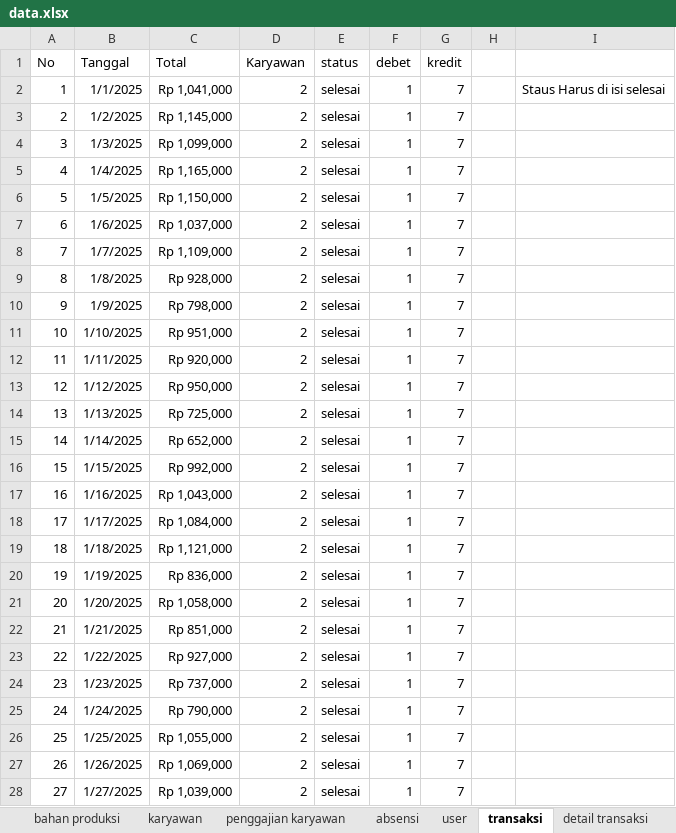
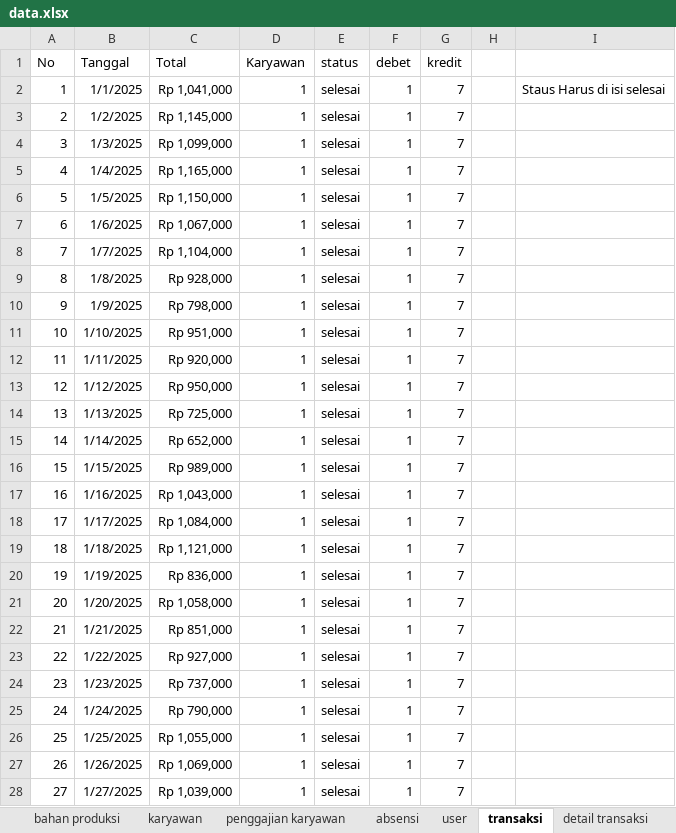
Before and after one commit to fahrimaulana589/punakawan, an Excel workbook: storage/data/data.xlsx, sheet transaksi, drawn as a sheet; only a part is shown; values as stored, in another font and other column widths than the file's, no borders; the diff covers the shown part only; the diff names each change by its address in the sheet, - before the commit and + after, or states it on an @@ line.

```diff
--- a/storage/data/data.xlsx (sheet transaksi)
+++ b/storage/data/data.xlsx (sheet transaksi)
-D2:D28 (Karyawan): 2
+D2:D28 (Karyawan): 1
-C7 (Total): Rp 1,037,000
+C7 (Total): Rp 1,067,000
-C8 (Total): Rp 1,109,000
+C8 (Total): Rp 1,104,000
-C16 (Total): Rp 992,000
+C16 (Total): Rp 989,000
```
Also changed, not shown: 99 edited cells elsewhere in this sheet, sheet detail transaksi, sheet pembelian, sheet profile, 1 other file.
